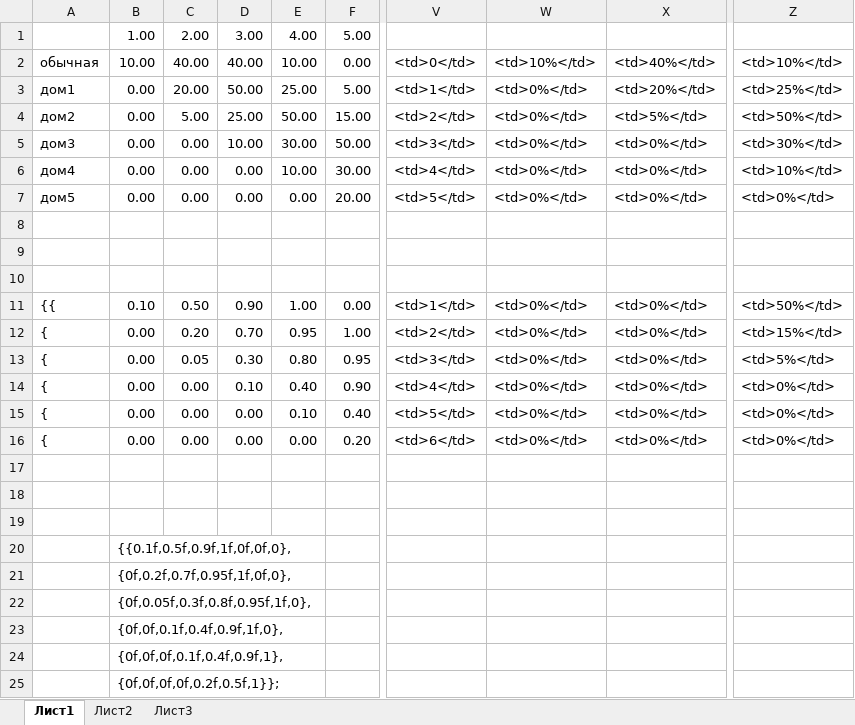
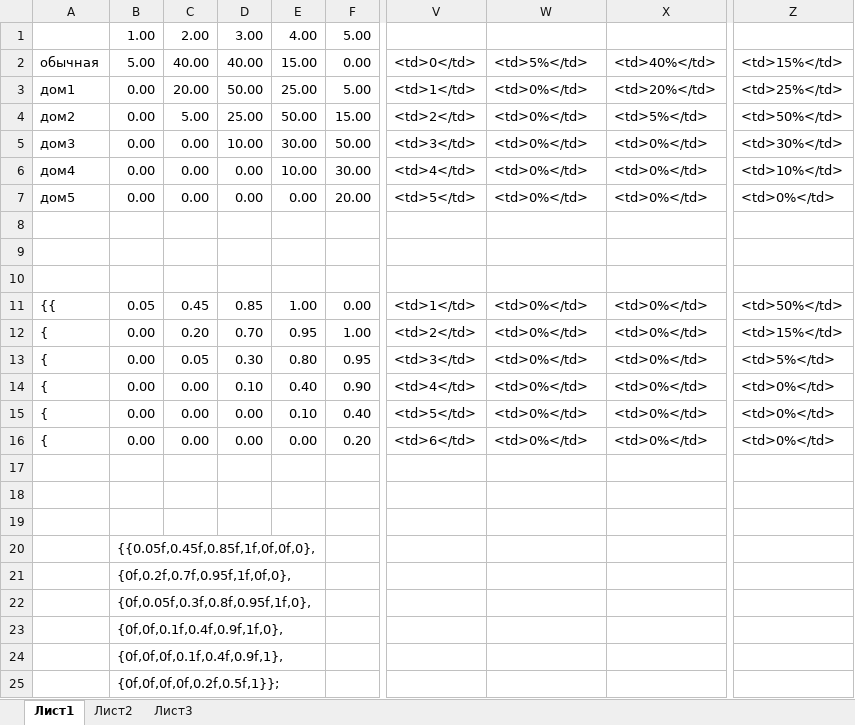
Before and after one commit to OStolpovskaya/Dynasty, an Excel workbook: fertility.xlsx, sheet Лист1, drawn as a sheet; only a part is shown, gaps mark what is left out; values as stored, in another font and other column widths than the file's, no borders; the diff names each change by its address in the sheet, - before the commit and + after, or states it on an @@ line.

```diff
--- a/fertility.xlsx (sheet Лист1)
+++ b/fertility.xlsx (sheet Лист1)
-B2: 10.00
+B2: 5.00
-E2: 10.00
+E2: 15.00
-W2: <td>10%</td>
+W2: <td>5%</td>
-Z2: <td>10%</td>
+Z2: <td>15%</td>
-B11: 0.10
+B11: 0.05
-C11: 0.50
+C11: 0.45
-D11: 0.90
+D11: 0.85
-B20: {{0.1f,0.5f,0.9f,1f,0f,0f,0},
+B20: {{0.05f,0.45f,0.85f,1f,0f,0f,0},
```
Also changed, not shown: 1 other file.
